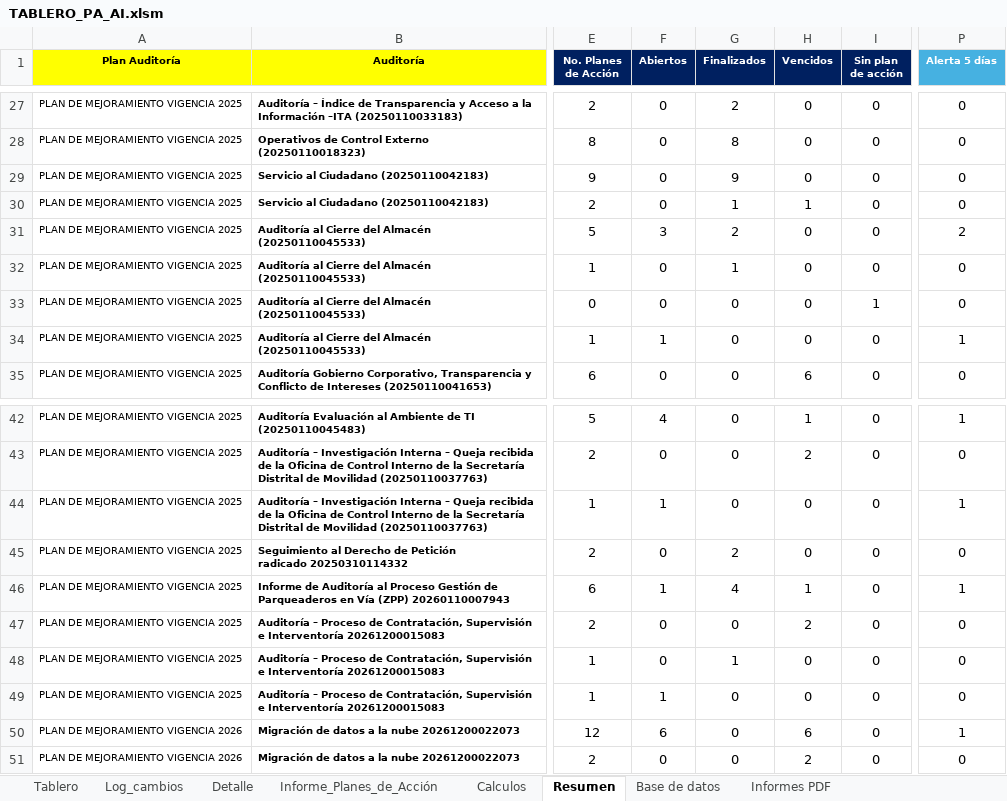
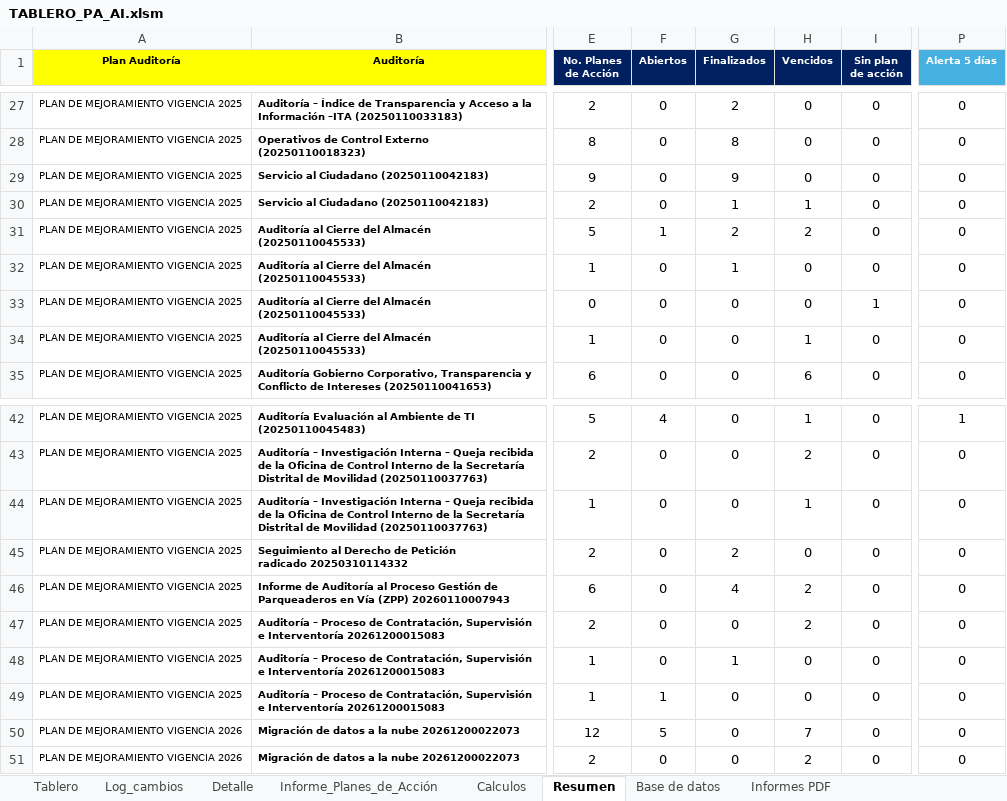
Before and after one commit to diego12vas-cmd/tableros-control, an Excel workbook: TABLERO_PA_AI.xlsm, sheet Resumen, drawn as a sheet; only a part is shown, gaps mark what is left out; values as stored, in another font and other column widths than the file's, no borders; table styles not drawn; the diff names each change by its address in the sheet, - before the commit and + after, or states it on an @@ line.

```diff
--- a/TABLERO_PA_AI.xlsm (sheet Resumen)
+++ b/TABLERO_PA_AI.xlsm (sheet Resumen)
-F31 (Abiertos): 3
+F31 (Abiertos): 1
-H31 (Vencidos): 0
+H31 (Vencidos): 2
-P31 (Alerta 5 días): 2
+P31 (Alerta 5 días): 0
-F34 (Abiertos): 1
+F34 (Abiertos): 0
-H34 (Vencidos): 0
+H34 (Vencidos): 1
-P34 (Alerta 5 días): 1
+P34 (Alerta 5 días): 0
-F44 (Abiertos): 1
+F44 (Abiertos): 0
-H44 (Vencidos): 0
+H44 (Vencidos): 1
-P44 (Alerta 5 días): 1
+P44 (Alerta 5 días): 0
-F46 (Abiertos): 1
+F46 (Abiertos): 0
-H46 (Vencidos): 1
+H46 (Vencidos): 2
-P46 (Alerta 5 días): 1
+P46 (Alerta 5 días): 0
-F50 (Abiertos): 6
+F50 (Abiertos): 5
-H50 (Vencidos): 6
+H50 (Vencidos): 7
-P50 (Alerta 5 días): 1
+P50 (Alerta 5 días): 0
```
Also changed, not shown: sheet Log_cambios, sheet Base de datos, sheet Tablero, hidden cells.
